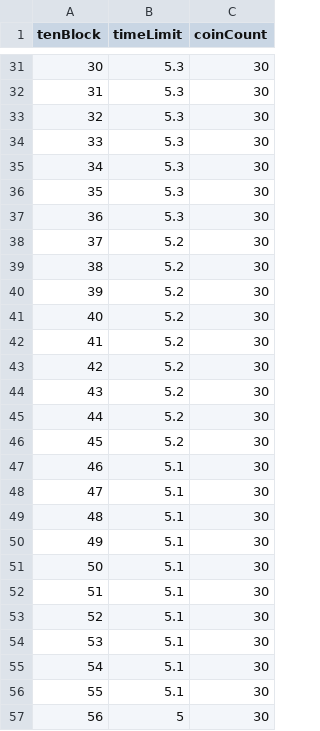
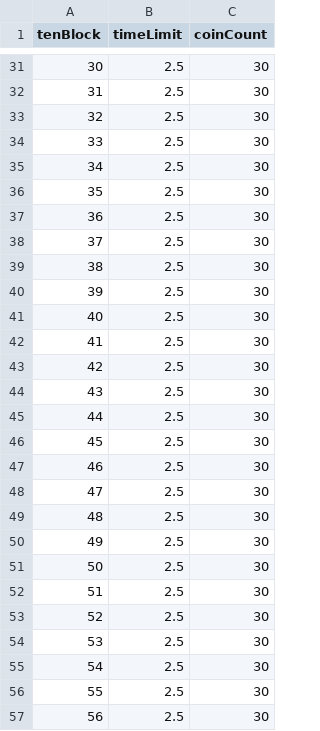
Before and after one commit to kuronekoieko/drag-n-merge, a CSV file: Assets/MyAssets/ResouceFiles/TextAssets/masterData.csv, drawn as a sheet; only a part is shown, gaps mark what is left out; the diff covers the shown part only.

```diff
--- a/Assets/MyAssets/ResouceFiles/TextAssets/masterData.csv
+++ b/Assets/MyAssets/ResouceFiles/TextAssets/masterData.csv
@@ -31,27 +31,27 @@ tenBlock,timeLimit,coinCount
-30,5.3,30
-31,5.3,30
-32,5.3,30
-33,5.3,30
-34,5.3,30
-35,5.3,30
-36,5.3,30
-37,5.2,30
-38,5.2,30
-39,5.2,30
-40,5.2,30
-41,5.2,30
-42,5.2,30
-43,5.2,30
-44,5.2,30
-45,5.2,30
-46,5.1,30
-47,5.1,30
-48,5.1,30
-49,5.1,30
-50,5.1,30
-51,5.1,30
-52,5.1,30
-53,5.1,30
-54,5.1,30
-55,5.1,30
-56,5,30
+30,2.5,30
+31,2.5,30
+32,2.5,30
+33,2.5,30
+34,2.5,30
+35,2.5,30
+36,2.5,30
+37,2.5,30
+38,2.5,30
+39,2.5,30
+40,2.5,30
+41,2.5,30
+42,2.5,30
+43,2.5,30
+44,2.5,30
+45,2.5,30
+46,2.5,30
+47,2.5,30
+48,2.5,30
+49,2.5,30
+50,2.5,30
+51,2.5,30
+52,2.5,30
+53,2.5,30
+54,2.5,30
+55,2.5,30
+56,2.5,30
```
Also changed, not shown: 171 edited cells elsewhere in this file.
